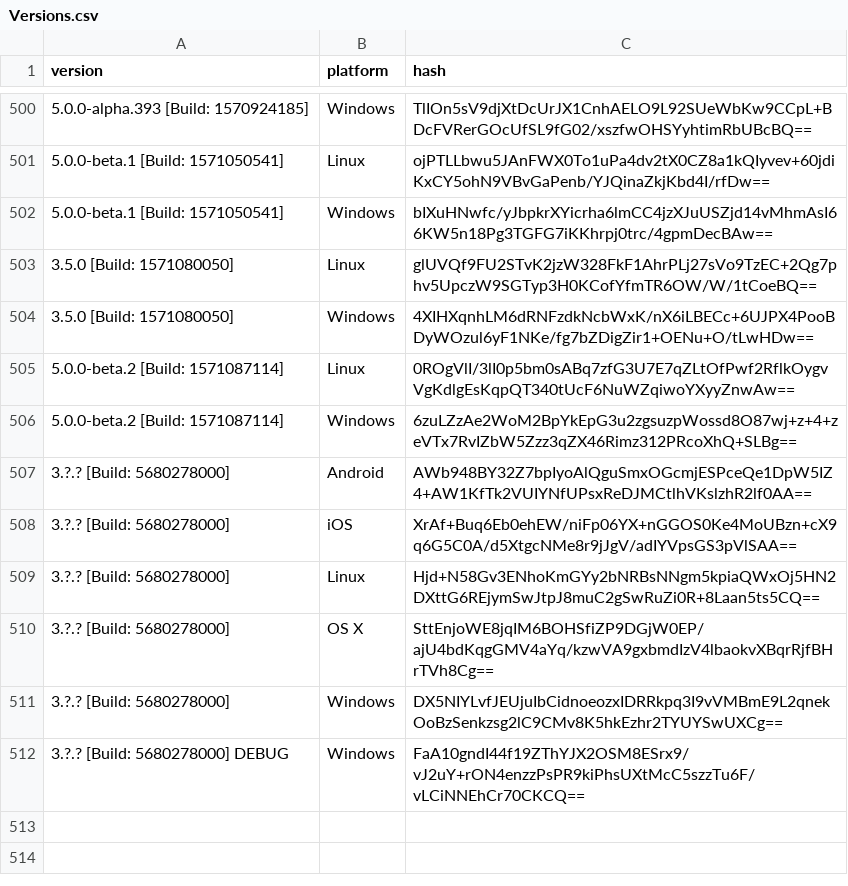
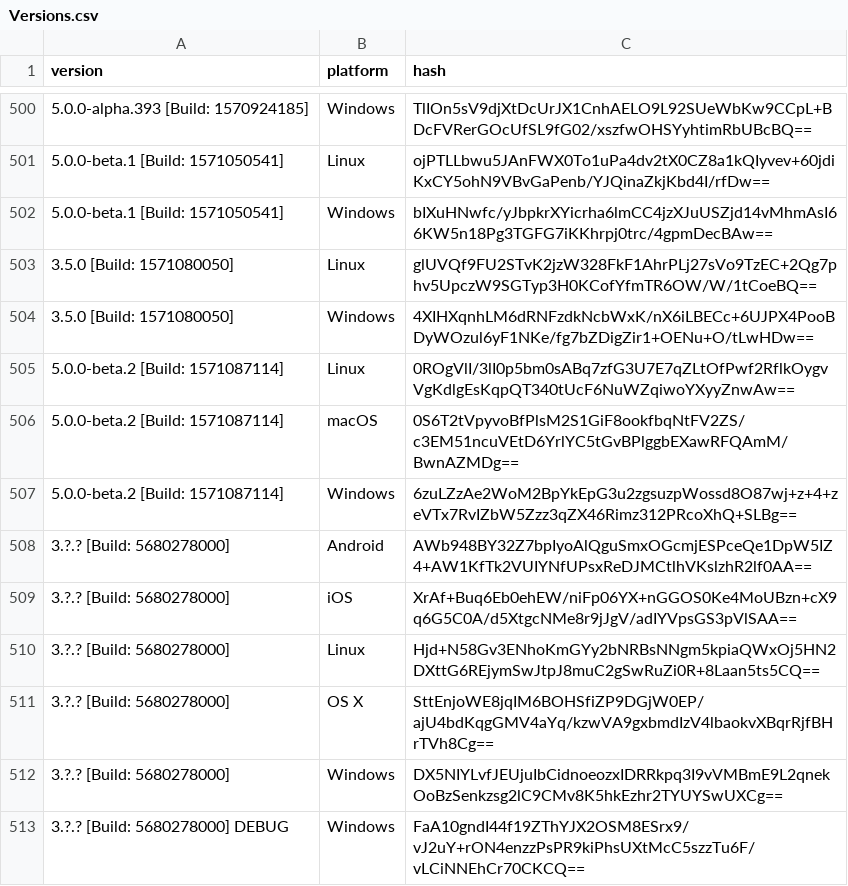
Before and after one commit to ReSpeak/tsdeclarations, a CSV file: Versions.csv, drawn as a sheet; only a part is shown, gaps mark what is left out; the diff names each change by its address in the sheet, - before the commit and + after, or states it on an @@ line.

Commit message:
Added new version: 5.0.0-beta.2 [Build: 1571087114],macOS

```diff
--- a/Versions.csv
+++ b/Versions.csv
+row 506: 5.0.0-beta.2 [Build: 1571087114] | macOS | 0S6T2tVpyvoBfPlsM2S1GiF8ookfbqNtFV2ZS/c3EM51ncuVEtD6YrlYC5tGvBPlggbEXawRFQAmM/BwnAZMDg==
```
